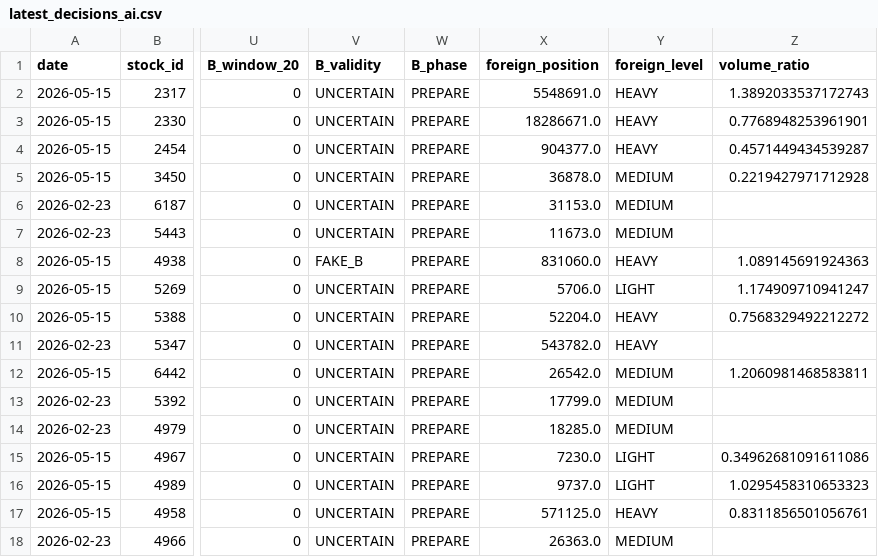
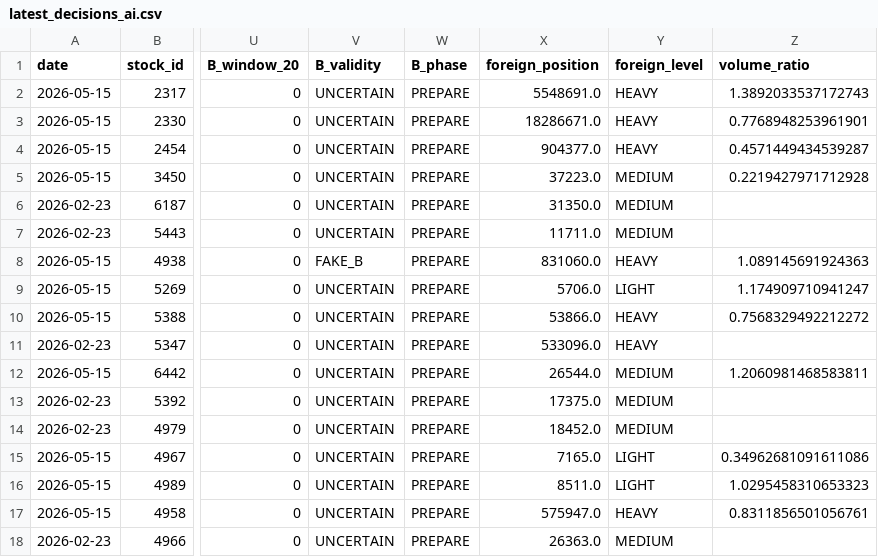
Before and after one commit to a553971-star/banshi-system, a CSV file: latest_decisions_ai.csv, drawn as a sheet; only a part is shown, gaps mark what is left out; the diff covers the shown part only; the diff names each change by its address in the sheet, - before the commit and + after, or states it on an @@ line.

```diff
--- a/latest_decisions_ai.csv
+++ b/latest_decisions_ai.csv
-X5 (foreign_position): 36878.0
+X5 (foreign_position): 37223.0
-X6 (foreign_position): 31153.0
+X6 (foreign_position): 31350.0
-X7 (foreign_position): 11673.0
+X7 (foreign_position): 11711.0
-X10 (foreign_position): 52204.0
+X10 (foreign_position): 53866.0
-X11 (foreign_position): 543782.0
+X11 (foreign_position): 533096.0
-X12 (foreign_position): 26542.0
+X12 (foreign_position): 26544.0
-X13 (foreign_position): 17799.0
+X13 (foreign_position): 17375.0
-X14 (foreign_position): 18285.0
+X14 (foreign_position): 18452.0
-X15 (foreign_position): 7230.0
+X15 (foreign_position): 7165.0
-X16 (foreign_position): 9737.0
+X16 (foreign_position): 8511.0
-X17 (foreign_position): 571125.0
+X17 (foreign_position): 575947.0
```
Also changed, not shown: 54 edited cells elsewhere in this file, latest_decisions.csv, latest_decisions_universe.csv, 2 other files.
